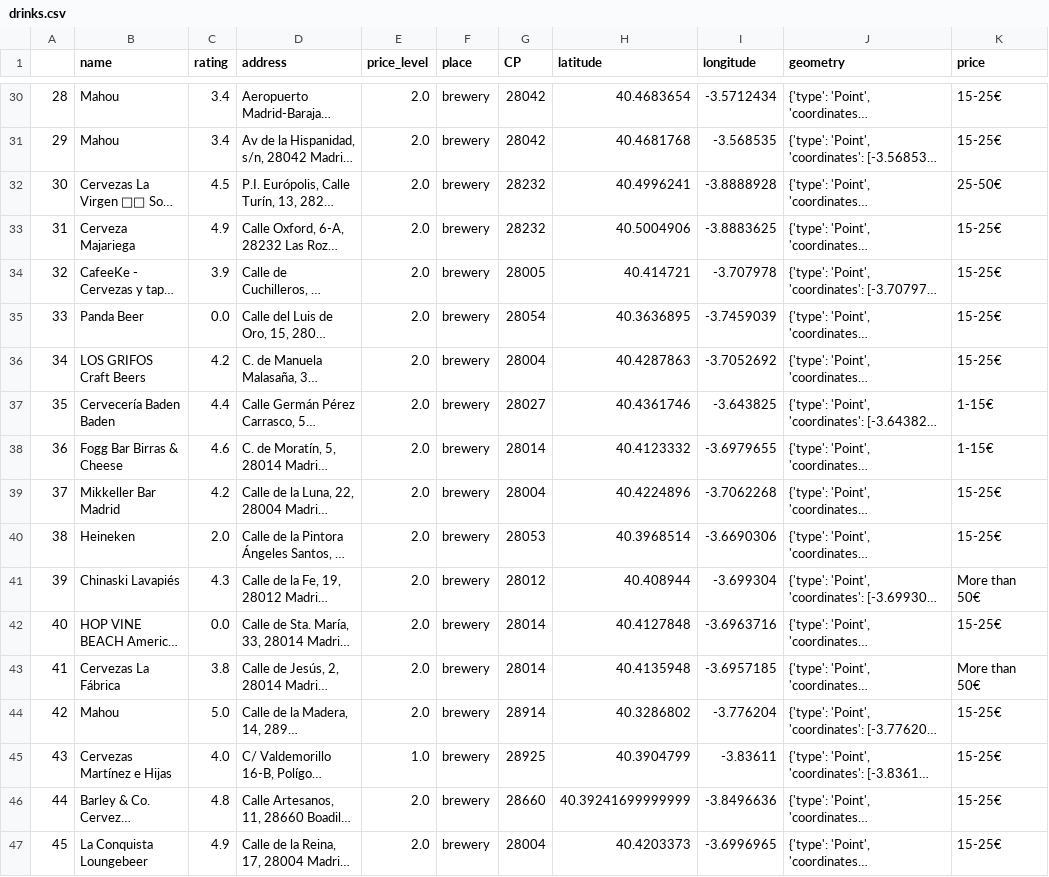
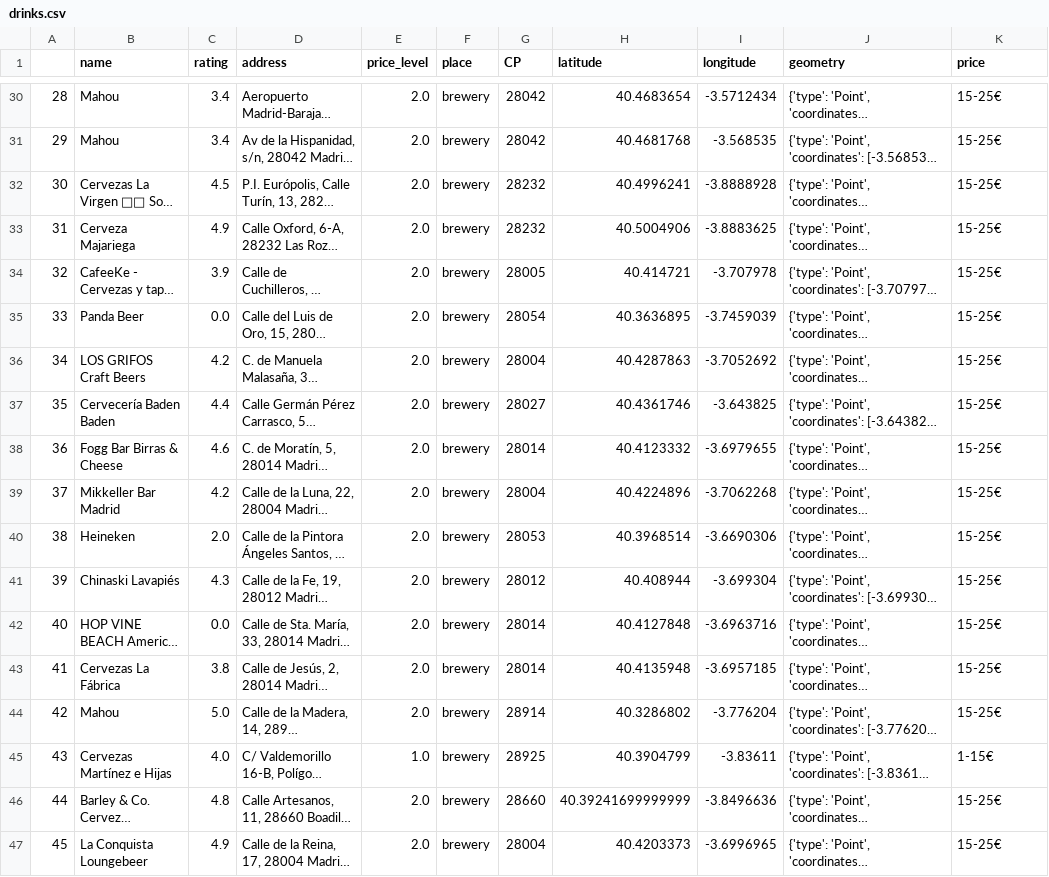
Before and after one commit to julistary/Madplanner-, a CSV file: data/drinks.csv, drawn as a sheet; only a part is shown, gaps mark what is left out; long unchanged cells end in …; the diff covers the shown part only; the diff names each change by its address in the sheet, - before the commit and + after, or states it on an @@ line.

```diff
--- a/data/drinks.csv
+++ b/data/drinks.csv
-K32 (price): 25-50€
+K32 (price): 15-25€
-K37:K38 (price): 1-15€
+K37:K38 (price): 15-25€
-K41 (price): More than 50€
+K41 (price): 15-25€
-K43 (price): More than 50€
+K43 (price): 15-25€
-K45 (price): 15-25€
+K45 (price): 1-15€
```
Also changed, not shown: 145 edited cells elsewhere in this file, data/culture.csv, data/leisure.csv, 14 other files.
